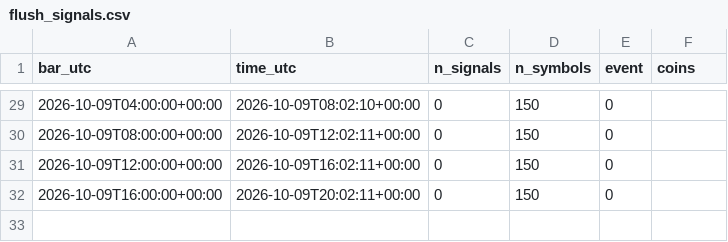
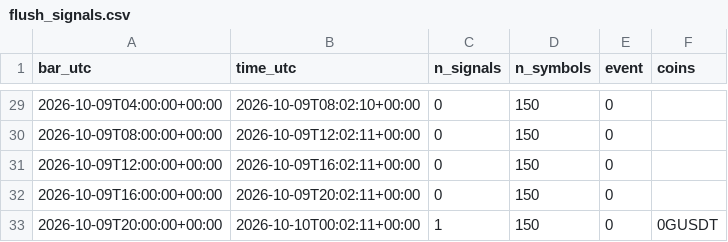
Before and after one commit to daijobudesu69/Crypto-REM, a CSV file: state/flush_signals.csv, drawn as a sheet; only a part is shown, gaps mark what is left out; the diff names each change by its address in the sheet, - before the commit and + after, or states it on an @@ line.

```diff
--- a/state/flush_signals.csv
+++ b/state/flush_signals.csv
+row 33: 2026-10-09T20:00:00+00:00 | 2026-10-10T00:02:11+00:00 | 1 | 150 | 0 | 0GUSDT
```
Also changed, not shown: state/equity.csv, state/equity_rolling.csv, 10 other files.
